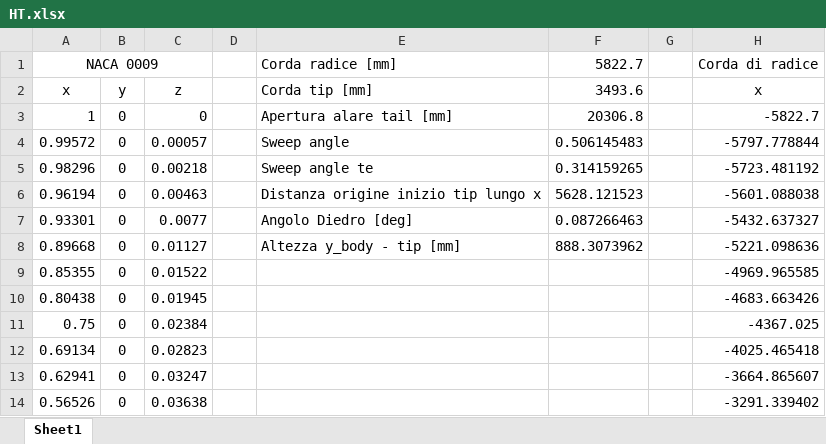
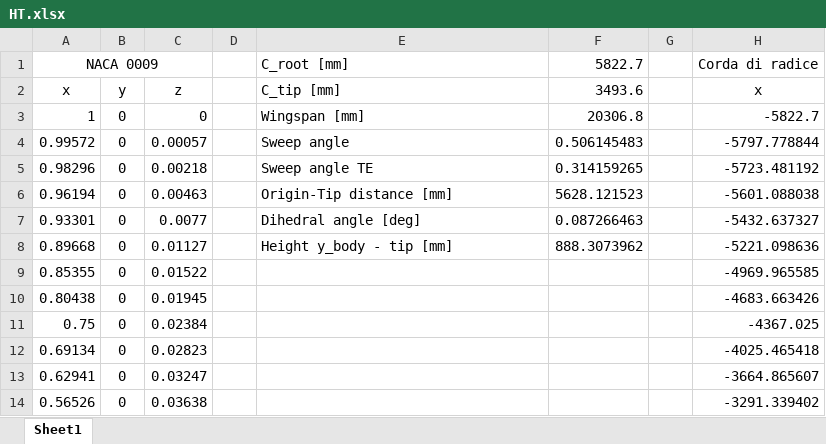
Before and after one commit to BaldPolnareff/Relazione_individuale_Veicoli_Aerospaziali, an Excel workbook: Sources/AirfoilData/HT.xlsx, sheet Sheet1, drawn as a sheet; only a part is shown; values as stored, in another font and other column widths than the file's, no borders; the diff names each change by its address in the sheet, - before the commit and + after, or states it on an @@ line.

```diff
--- a/Sources/AirfoilData/HT.xlsx (sheet Sheet1)
+++ b/Sources/AirfoilData/HT.xlsx (sheet Sheet1)
-E1: Corda radice [mm]
+E1: C_root [mm]
-E2: Corda tip [mm]
+E2: C_tip [mm]
-E3: Apertura alare tail [mm]
+E3: Wingspan [mm]
-E5: Sweep angle te
+E5: Sweep angle TE
-E6: Distanza origine inizio tip lungo x
+E6: Origin-Tip distance [mm]
-E7: Angolo Diedro [deg]
+E7: Dihedral angle [deg]
-E8: Altezza y_body - tip [mm]
+E8: Height y_body - tip [mm]
```
Also changed, not shown: formulas that keep their value, Sources/AirfoilData/VT.xlsx, Sources/AirfoilData/WING.xlsx, 14 other files.
